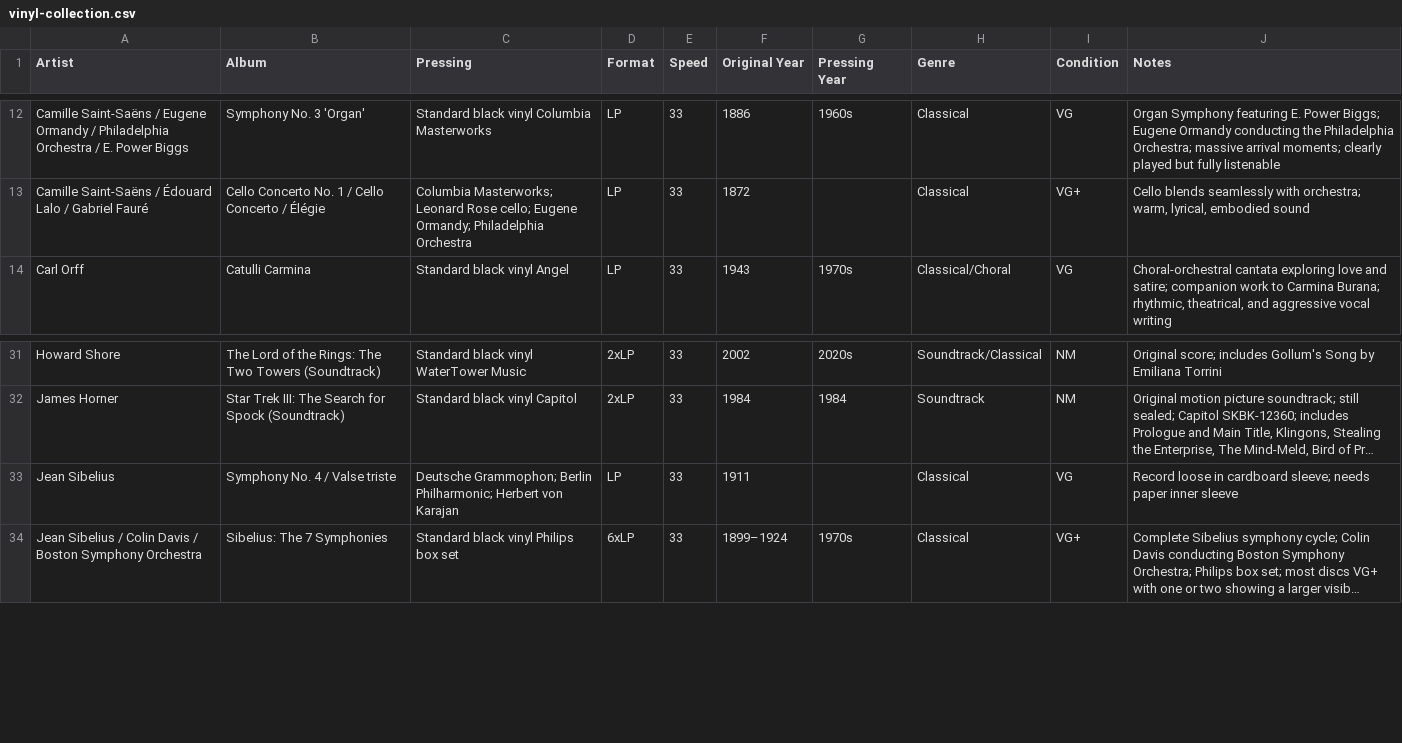
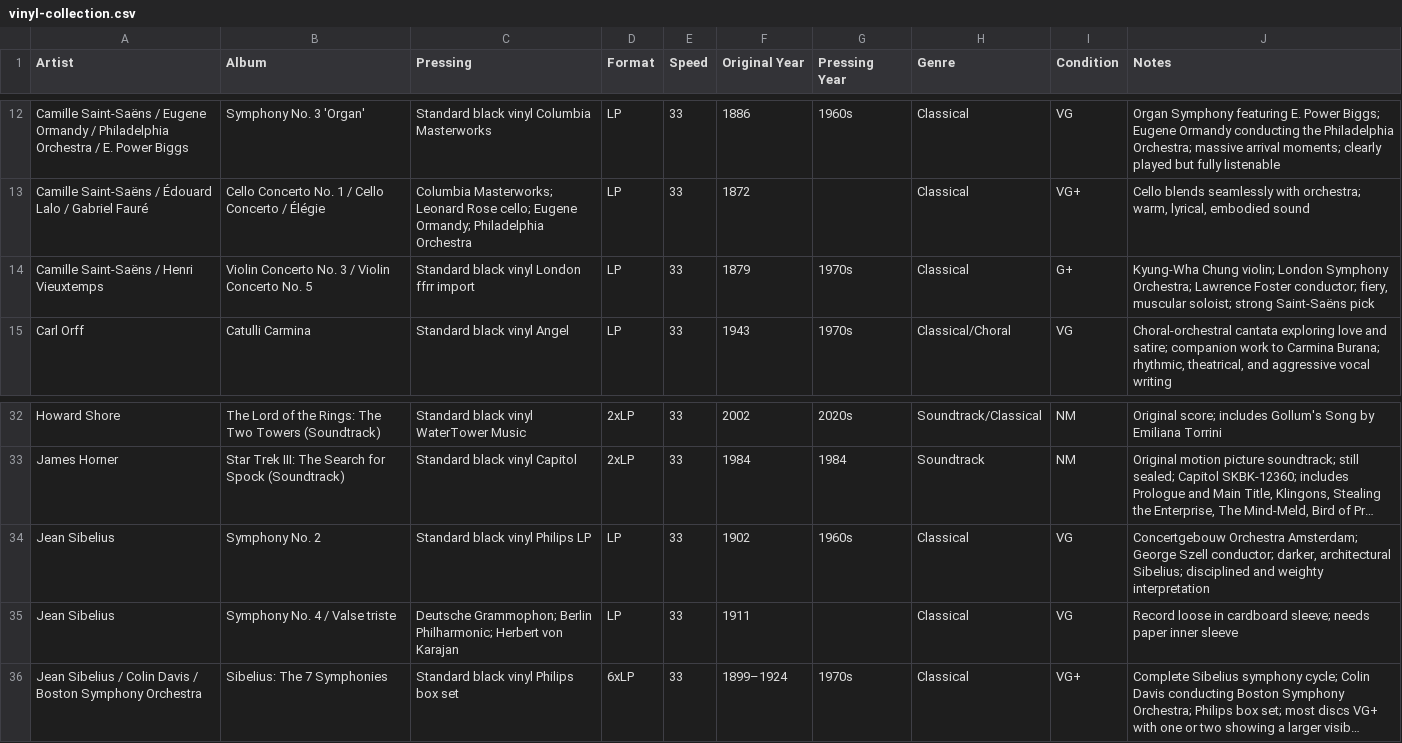
Before and after one commit to LindsayB610/family-vinyl, a CSV file: vinyl-collection.csv, drawn as a sheet; only a part is shown, gaps mark what is left out; long unchanged cells end in …; the diff names each change by its address in the sheet, - before the commit and + after, or states it on an @@ line.

Commit message:
Add 2 records: Sibelius Symphony No. 2 (Szell/Concertgebouw), Saint-Saëns/Vieuxtemps violin concertos (Chung)

```diff
--- a/vinyl-collection.csv
+++ b/vinyl-collection.csv
+row 14: Camille Saint-Saëns / Henri Vieuxtemps | Violin Concerto No. 3 / Violin Concerto No. 5 | Standard black vinyl London ffrr import | LP | 33 | 1879 | 1970s | Classical | G+ | Kyung-Wha Chung violin; London Symphony Orchestra; Lawrence Foster conductor; fiery, muscular soloist; strong Saint-Saëns pick
+row 34: Jean Sibelius | Symphony No. 2 | Standard black vinyl Philips LP | LP | 33 | 1902 | 1960s | Classical | VG | Concertgebouw Orchestra Amsterdam; George Szell conductor; darker, architectural Sibelius; disciplined and weighty interpretation
```
Also changed, not shown: 1 other file.
